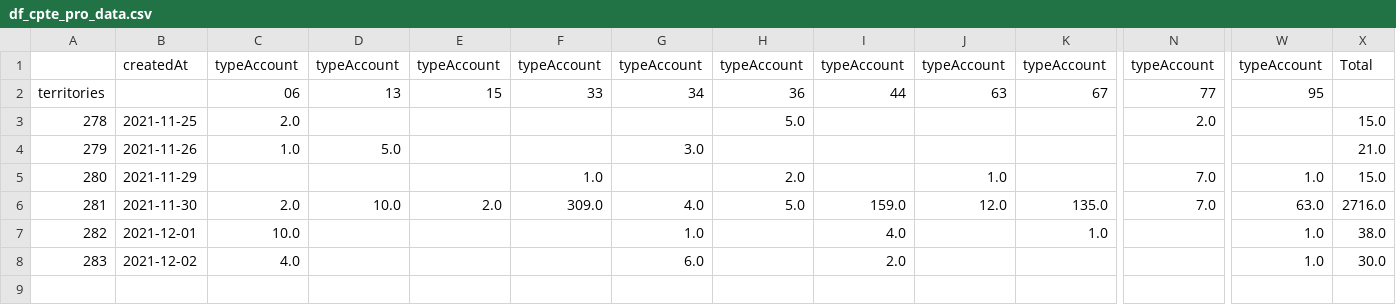
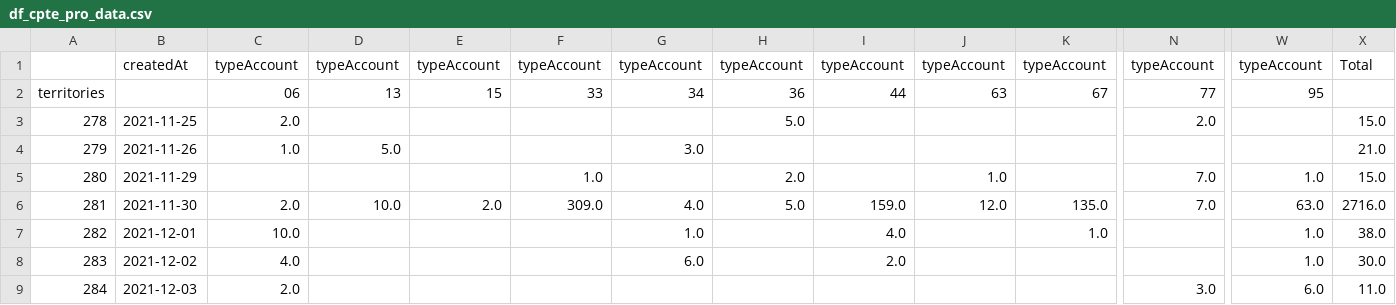
Before and after one commit to Antoine-Carre/maj_hiver_soliguide, a CSV file: pilotage màj hiver 2021/df_cpte_pro_data.csv, drawn as a sheet; only a part is shown, gaps mark what is left out; rows hold the shown columns only; the diff names each change by its address in the sheet, - before the commit and + after, or states it on an @@ line.

```diff
--- a/pilotage màj hiver 2021/df_cpte_pro_data.csv
+++ b/pilotage màj hiver 2021/df_cpte_pro_data.csv
+row 9: 284 | 2021-12-03 | 2.0 |  |  |  |  |  |  |  |  | 3.0 | 6.0 | 11.0
```
Also changed, not shown: pilotage màj hiver 2021/df_cpte_pro_valide_data.csv, pilotage màj hiver 2021/df_fiche_with_cpte_pro_data.csv, 3 other files.
